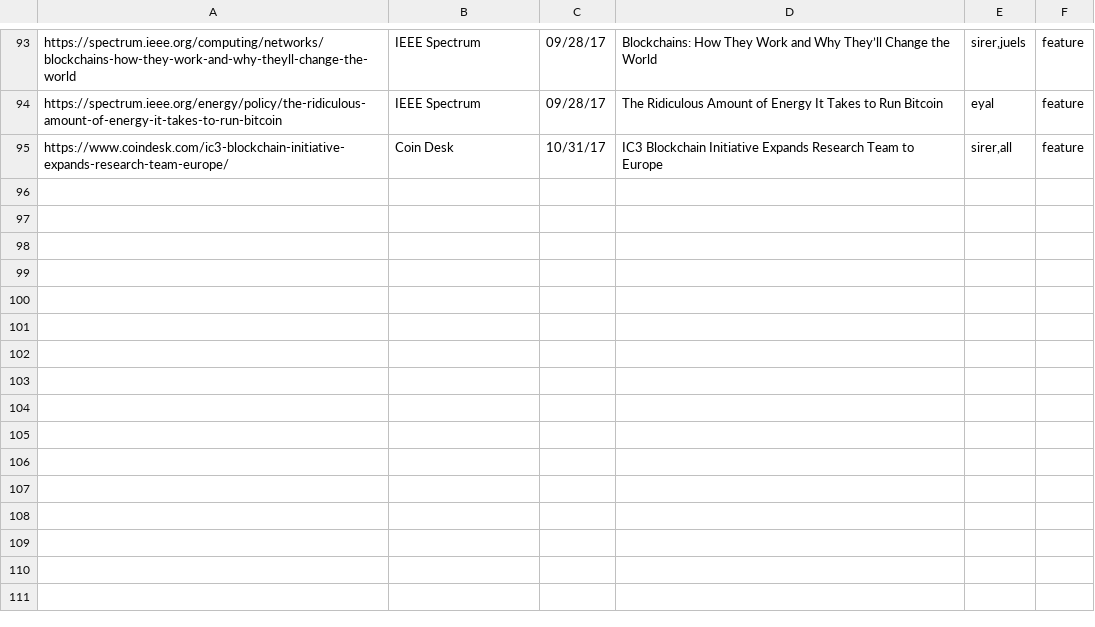
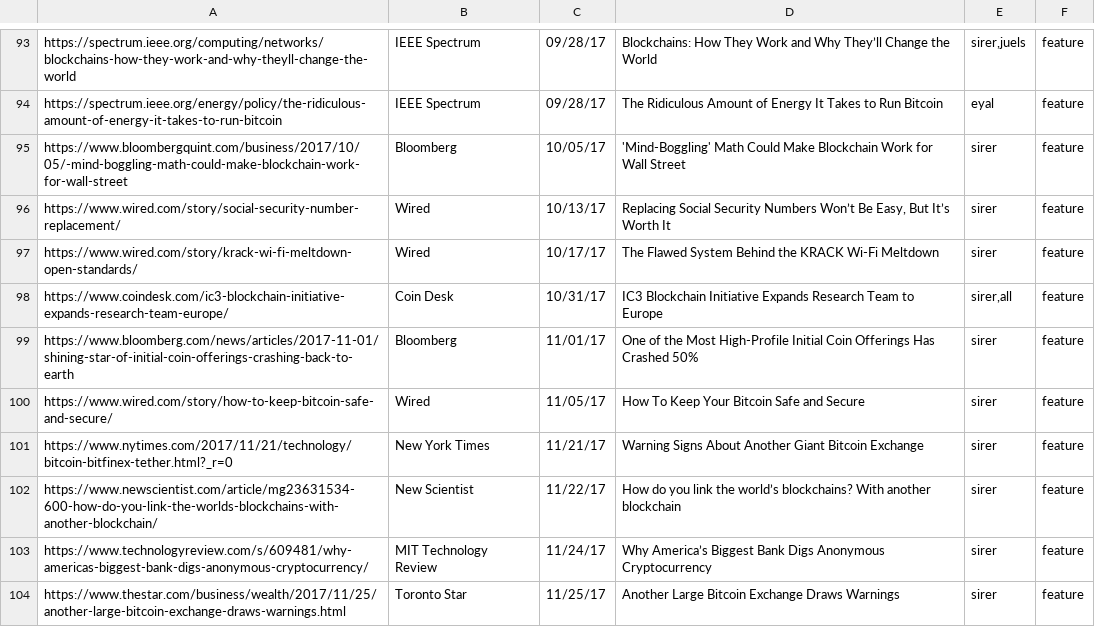
Before and after one commit to initc3/ic3-website, a CSV file: content/press/pressroll-featured.csv, drawn as a sheet; only a part is shown, gaps mark what is left out.

```diff
--- a/content/press/pressroll-featured.csv
+++ b/content/press/pressroll-featured.csv
@@ -94,2 +94,11 @@
 "https://spectrum.ieee.org/energy/policy/the-ridiculous-amount-of-energy-it-takes-to-run-bitcoin";"IEEE Spectrum";09/28/17;"The Ridiculous Amount of Energy It Takes to Run Bitcoin";"eyal";"feature"
+"https://www.bloombergquint.com/business/2017/10/05/-mind-boggling-math-could-make-blockchain-work-for-wall-street";"Bloomberg";10/05/17;"'Mind-Boggling' Math Could Make Blockchain Work for Wall Street";"sirer";"feature"
+"https://www.wired.com/story/social-security-number-replacement/";"Wired";10/13/17;"Replacing Social Security Numbers Won’t Be Easy, But It’s Worth It";"sirer";"feature"
+"https://www.wired.com/story/krack-wi-fi-meltdown-open-standards/";"Wired";10/17/17;"The Flawed System Behind the KRACK Wi-Fi Meltdown";"sirer";"feature"
 "https://www.coindesk.com/ic3-blockchain-initiative-expands-research-team-europe/";"Coin Desk";10/31/17;"IC3 Blockchain Initiative Expands Research Team to Europe";"sirer,all";"feature"
+"https://www.bloomberg.com/news/articles/2017-11-01/shining-star-of-initial-coin-offerings-crashing-back-to-earth";"Bloomberg";11/01/17;"One of the Most High-Profile Initial Coin Offerings Has Crashed 50%";"sirer";"feature"
+"https://www.wired.com/story/how-to-keep-bitcoin-safe-and-secure/";"Wired";11/05/17;"How To Keep Your Bitcoin Safe and Secure";"sirer";"feature"
+"https://www.nytimes.com/2017/11/21/technology/bitcoin-bitfinex-tether.html?_r=0";"New York Times";11/21/17;"Warning Signs About Another Giant Bitcoin Exchange";"sirer";"feature"
+"https://www.newscientist.com/article/mg23631534-600-how-do-you-link-the-worlds-blockchains-with-another-blockchain/";"New Scientist";11/22/17;"How do you link the world’s blockchains? With another blockchain";"sirer";"feature"
+"https://www.technologyreview.com/s/609481/why-americas-biggest-bank-digs-anonymous-cryptocurrency/";"MIT Technology Review";11/24/17;"Why America’s Biggest Bank Digs Anonymous Cryptocurrency";"sirer";"feature"
+"https://www.thestar.com/business/wealth/2017/11/25/another-large-bitcoin-exchange-draws-warnings.html";"Toronto Star";11/25/17;"Another Large Bitcoin Exchange Draws Warnings";"sirer";"feature"
```
Also changed, not shown: 3 other files.
